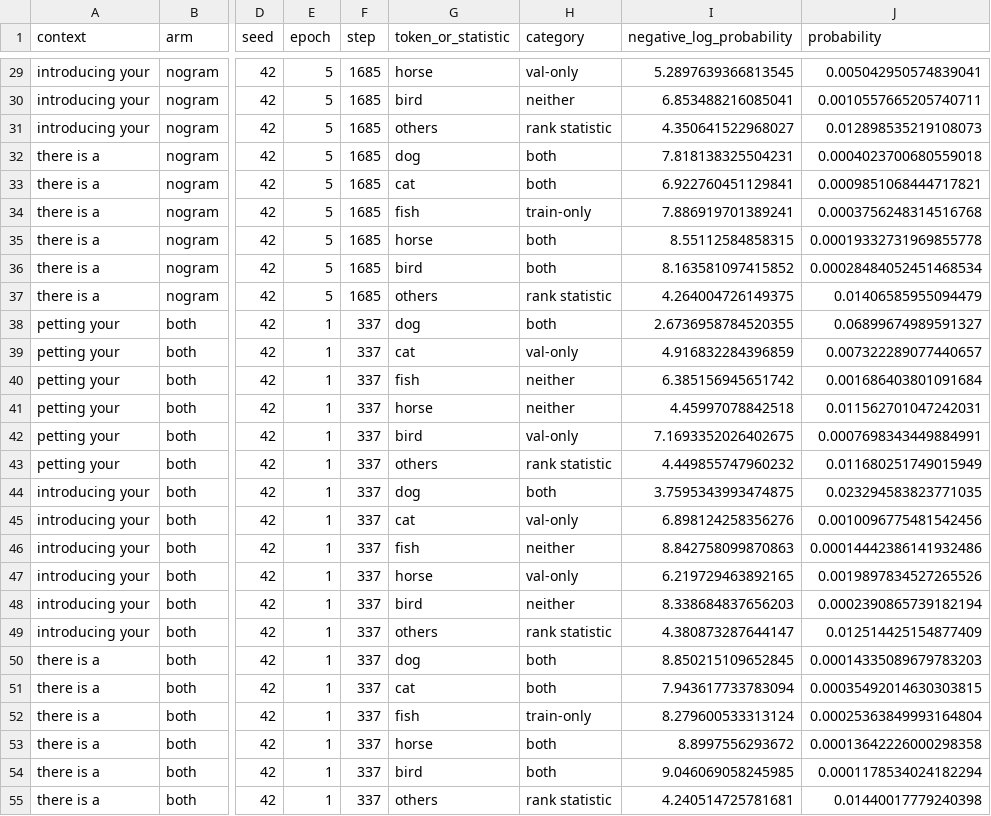
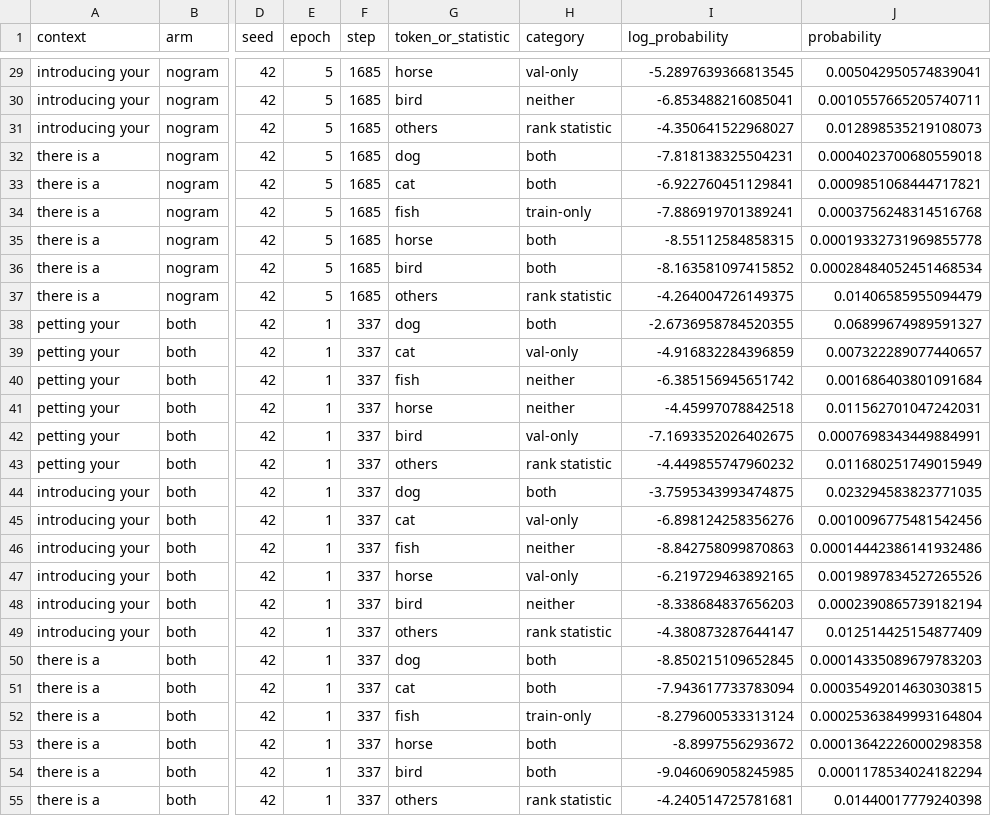
Before and after one commit to guoshaoyang-pku/forking, a CSV file: docs/figs/context_examples_20260925/plotted_values.csv, drawn as a sheet; only a part is shown, gaps mark what is left out; the diff covers the shown part only; the diff names each change by its address in the sheet, - before the commit and + after, or states it on an @@ line.

Commit message:
Plot context examples as log probability with higher bars for higher probability

```diff
--- a/docs/figs/context_examples_20260925/plotted_values.csv
+++ b/docs/figs/context_examples_20260925/plotted_values.csv
-I1: negative_log_probability
+I1: log_probability
-I29 (log_probability): 5.2897639366813545
+I29 (log_probability): -5.2897639366813545
-I30 (log_probability): 6.853488216085041
+I30 (log_probability): -6.853488216085041
-I31 (log_probability): 4.350641522968027
+I31 (log_probability): -4.350641522968027
-I32 (log_probability): 7.818138325504231
+I32 (log_probability): -7.818138325504231
-I33 (log_probability): 6.922760451129841
+I33 (log_probability): -6.922760451129841
-I34 (log_probability): 7.886919701389241
+I34 (log_probability): -7.886919701389241
-I35 (log_probability): 8.55112584858315
+I35 (log_probability): -8.55112584858315
-I36 (log_probability): 8.163581097415852
+I36 (log_probability): -8.163581097415852
-I37 (log_probability): 4.264004726149375
+I37 (log_probability): -4.264004726149375
-I38 (log_probability): 2.6736958784520355
+I38 (log_probability): -2.6736958784520355
-I39 (log_probability): 4.916832284396859
+I39 (log_probability): -4.916832284396859
-I40 (log_probability): 6.385156945651742
+I40 (log_probability): -6.385156945651742
-I41 (log_probability): 4.45997078842518
+I41 (log_probability): -4.45997078842518
-I42 (log_probability): 7.1693352026402675
+I42 (log_probability): -7.1693352026402675
-I43 (log_probability): 4.449855747960232
+I43 (log_probability): -4.449855747960232
-I44 (log_probability): 3.7595343993474875
+I44 (log_probability): -3.7595343993474875
-I45 (log_probability): 6.898124258356276
+I45 (log_probability): -6.898124258356276
-I46 (log_probability): 8.842758099870863
+I46 (log_probability): -8.842758099870863
-I47 (log_probability): 6.219729463892165
+I47 (log_probability): -6.219729463892165
-I48 (log_probability): 8.338684837656203
+I48 (log_probability): -8.338684837656203
-I49 (log_probability): 4.380873287644147
+I49 (log_probability): -4.380873287644147
-I50 (log_probability): 8.850215109652845
+I50 (log_probability): -8.850215109652845
-I51 (log_probability): 7.943617733783094
+I51 (log_probability): -7.943617733783094
-I52 (log_probability): 8.279600533313124
+I52 (log_probability): -8.279600533313124
-I53 (log_probability): 8.8997556293672
+I53 (log_probability): -8.8997556293672
-I54 (log_probability): 9.046069058245985
+I54 (log_probability): -9.046069058245985
-I55 (log_probability): 4.240514725781681
+I55 (log_probability): -4.240514725781681
```
Also changed, not shown: 45 edited cells elsewhere in this file, 13 other files.
